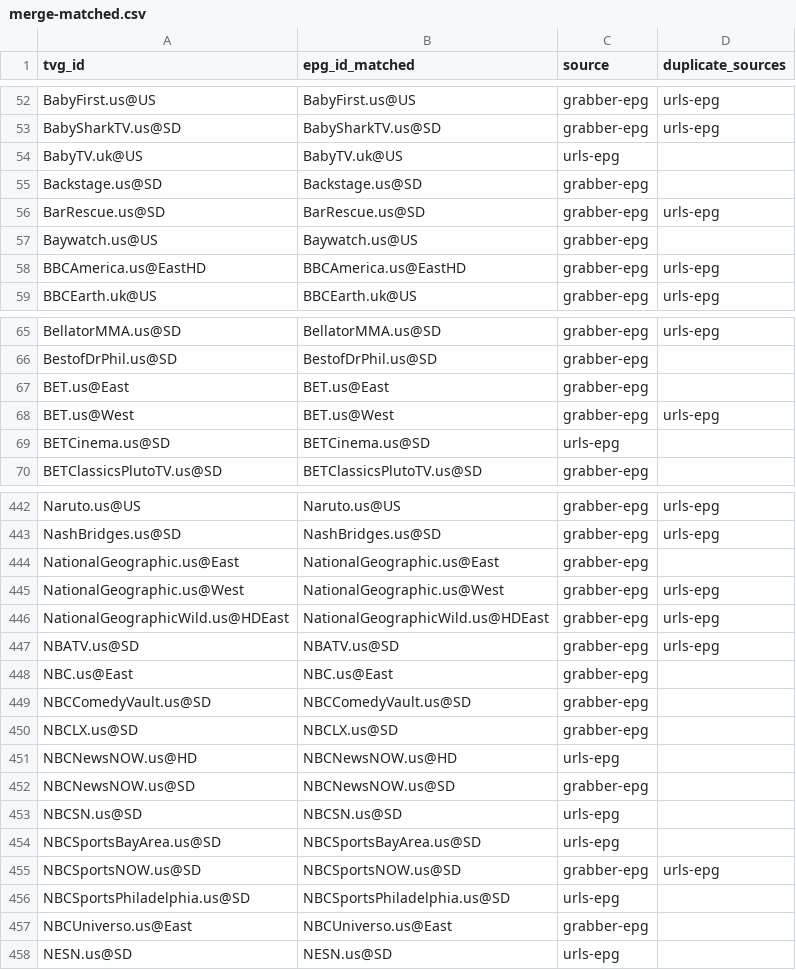
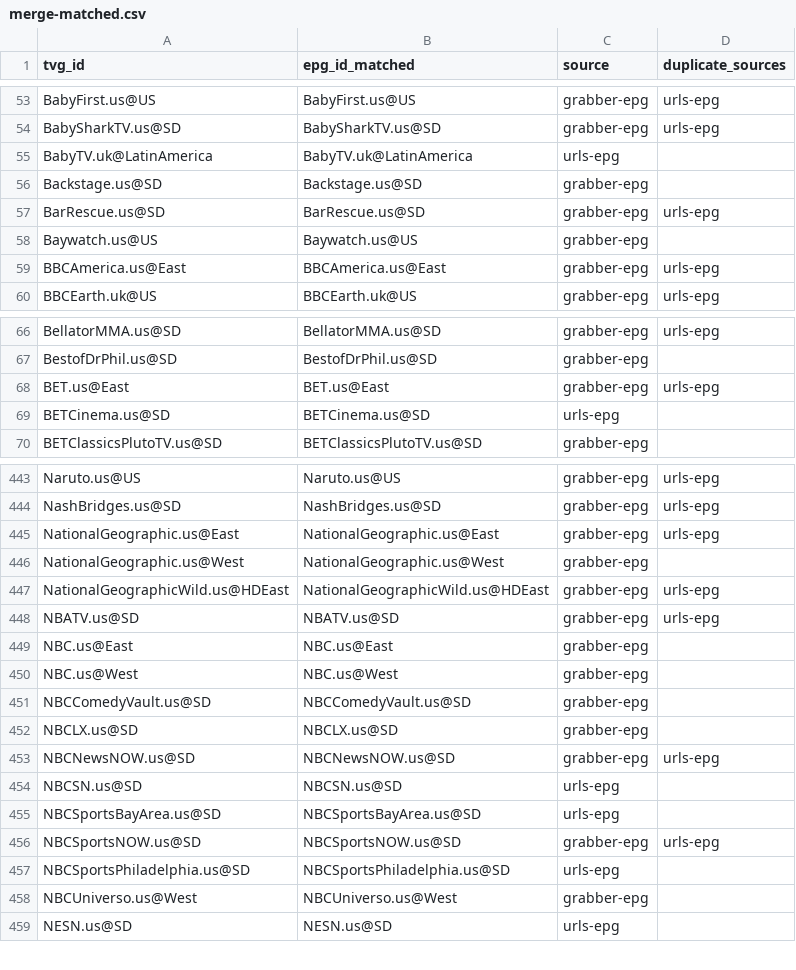
Before and after one commit to umarjamilpc/EPG-LIST-GEN, a CSV file: epgs/US/reports/merge-matched.csv, drawn as a sheet; only a part is shown, gaps mark what is left out; the diff covers the shown part only.

```diff
--- a/epgs/US/reports/merge-matched.csv
+++ b/epgs/US/reports/merge-matched.csv
@@ -53,3 +54,3 @@ BabyFirst.us@US,BabyFirst.us@US,grabber-epg,urls-epg
 BabySharkTV.us@SD,BabySharkTV.us@SD,grabber-epg,urls-epg
-BabyTV.uk@US,BabyTV.uk@US,urls-epg,
+BabyTV.uk@LatinAmerica,BabyTV.uk@LatinAmerica,urls-epg,
 Backstage.us@SD,Backstage.us@SD,grabber-epg,
@@ -57,3 +58,3 @@ BarRescue.us@SD,BarRescue.us@SD,grabber-epg,urls-epg
 Baywatch.us@US,Baywatch.us@US,grabber-epg,
-BBCAmerica.us@EastHD,BBCAmerica.us@EastHD,grabber-epg,urls-epg
+BBCAmerica.us@East,BBCAmerica.us@East,grabber-epg,urls-epg
 BBCEarth.uk@US,BBCEarth.uk@US,grabber-epg,urls-epg
@@ -66,4 +67,3 @@ BellatorMMA.us@SD,BellatorMMA.us@SD,grabber-epg,urls-epg
 BestofDrPhil.us@SD,BestofDrPhil.us@SD,grabber-epg,
-BET.us@East,BET.us@East,grabber-epg,
-BET.us@West,BET.us@West,grabber-epg,urls-epg
+BET.us@East,BET.us@East,grabber-epg,urls-epg
 BETCinema.us@SD,BETCinema.us@SD,urls-epg,
@@ -443,4 +444,4 @@ Naruto.us@US,Naruto.us@US,grabber-epg,urls-epg
 NashBridges.us@SD,NashBridges.us@SD,grabber-epg,urls-epg
-NationalGeographic.us@East,NationalGeographic.us@East,grabber-epg,
-NationalGeographic.us@West,NationalGeographic.us@West,grabber-epg,urls-epg
+NationalGeographic.us@East,NationalGeographic.us@East,grabber-epg,urls-epg
+NationalGeographic.us@West,NationalGeographic.us@West,grabber-epg,
 NationalGeographicWild.us@HDEast,NationalGeographicWild.us@HDEast,grabber-epg,urls-epg
@@ -448,6 +449,6 @@ NBATV.us@SD,NBATV.us@SD,grabber-epg,urls-epg
 NBC.us@East,NBC.us@East,grabber-epg,
+NBC.us@West,NBC.us@West,grabber-epg,
 NBCComedyVault.us@SD,NBCComedyVault.us@SD,grabber-epg,
 NBCLX.us@SD,NBCLX.us@SD,grabber-epg,
-NBCNewsNOW.us@HD,NBCNewsNOW.us@HD,urls-epg,
-NBCNewsNOW.us@SD,NBCNewsNOW.us@SD,grabber-epg,
+NBCNewsNOW.us@SD,NBCNewsNOW.us@SD,grabber-epg,urls-epg
 NBCSN.us@SD,NBCSN.us@SD,urls-epg,
@@ -456,3 +457,3 @@ NBCSportsNOW.us@SD,NBCSportsNOW.us@SD,grabber-epg,urls-epg
 NBCSportsPhiladelphia.us@SD,NBCSportsPhiladelphia.us@SD,urls-epg,
-NBCUniverso.us@East,NBCUniverso.us@East,grabber-epg,
+NBCUniverso.us@West,NBCUniverso.us@West,grabber-epg,
 NESN.us@SD,NESN.us@SD,urls-epg,
```
Also changed, not shown: 7 added rows, 4 removed rows and 14 edited cells elsewhere in this file, epgs/US/reports/grabber-matched.csv, epgs/US/reports/urls-matched.csv, 13 other files.
